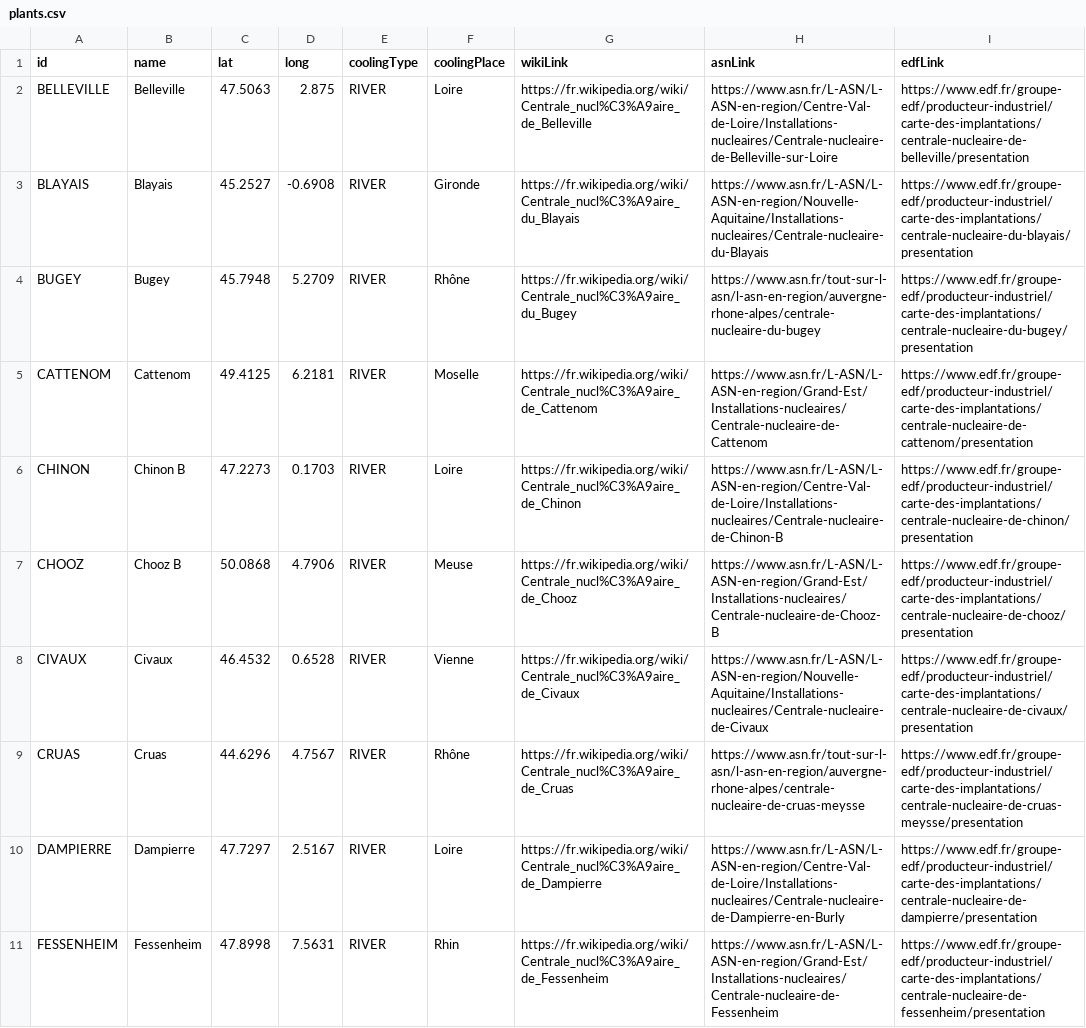
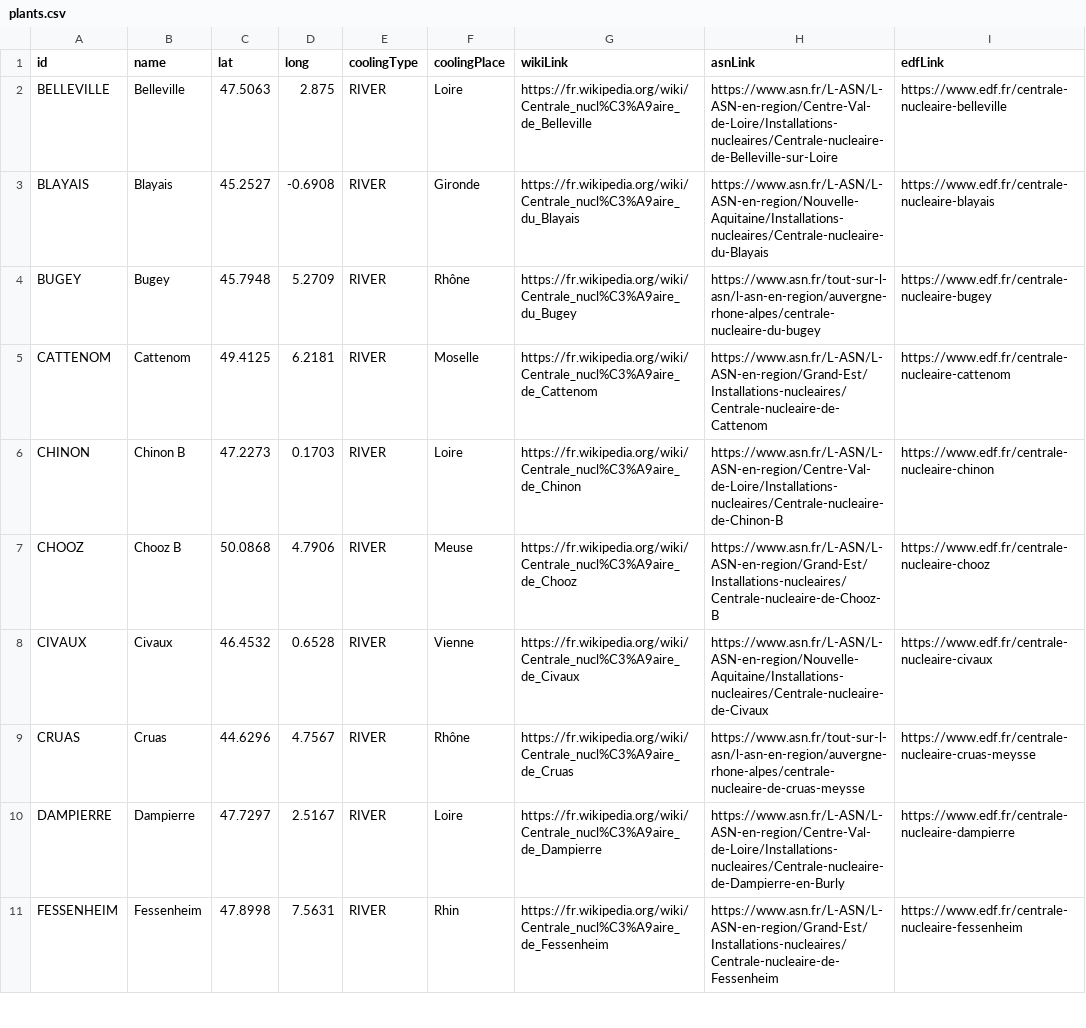
Before and after one commit to ewoken/nuclear-monitor, a CSV file: backend/src/data/plants.csv, drawn as a sheet; only a part is shown; the diff covers the shown part only; the diff names each change by its address in the sheet, - before the commit and + after, or states it on an @@ line.

Commit message:
Fix EDF links

```diff
--- a/backend/src/data/plants.csv
+++ b/backend/src/data/plants.csv
-I2 (edfLink): https://www.edf.fr/groupe-edf/producteur-industriel/carte-des-implantations/centrale-nucleaire-de-belleville/presentation
+I2 (edfLink): https://www.edf.fr/centrale-nucleaire-belleville
-I3 (edfLink): https://www.edf.fr/groupe-edf/producteur-industriel/carte-des-implantations/centrale-nucleaire-du-blayais/presentation
+I3 (edfLink): https://www.edf.fr/centrale-nucleaire-blayais
-I4 (edfLink): https://www.edf.fr/groupe-edf/producteur-industriel/carte-des-implantations/centrale-nucleaire-du-bugey/presentation
+I4 (edfLink): https://www.edf.fr/centrale-nucleaire-bugey
-I5 (edfLink): https://www.edf.fr/groupe-edf/producteur-industriel/carte-des-implantations/centrale-nucleaire-de-cattenom/presentation
+I5 (edfLink): https://www.edf.fr/centrale-nucleaire-cattenom
-I6 (edfLink): https://www.edf.fr/groupe-edf/producteur-industriel/carte-des-implantations/centrale-nucleaire-de-chinon/presentation
+I6 (edfLink): https://www.edf.fr/centrale-nucleaire-chinon
-I7 (edfLink): https://www.edf.fr/groupe-edf/producteur-industriel/carte-des-implantations/centrale-nucleaire-de-chooz/presentation
+I7 (edfLink): https://www.edf.fr/centrale-nucleaire-chooz
-I8 (edfLink): https://www.edf.fr/groupe-edf/producteur-industriel/carte-des-implantations/centrale-nucleaire-de-civaux/presentation
+I8 (edfLink): https://www.edf.fr/centrale-nucleaire-civaux
-I9 (edfLink): https://www.edf.fr/groupe-edf/producteur-industriel/carte-des-implantations/centrale-nucleaire-de-cruas-meysse/presentation
+I9 (edfLink): https://www.edf.fr/centrale-nucleaire-cruas-meysse
-I10 (edfLink): https://www.edf.fr/groupe-edf/producteur-industriel/carte-des-implantations/centrale-nucleaire-de-dampierre/presentation
+I10 (edfLink): https://www.edf.fr/centrale-nucleaire-dampierre
-I11 (edfLink): https://www.edf.fr/groupe-edf/producteur-industriel/carte-des-implantations/centrale-nucleaire-de-fessenheim/presentation
+I11 (edfLink): https://www.edf.fr/centrale-nucleaire-fessenheim
```
Also changed, not shown: 9 edited cells elsewhere in this file.
